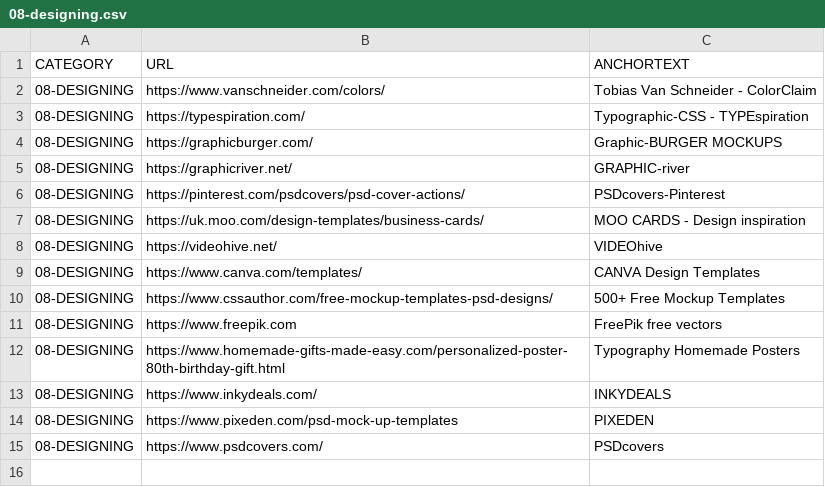
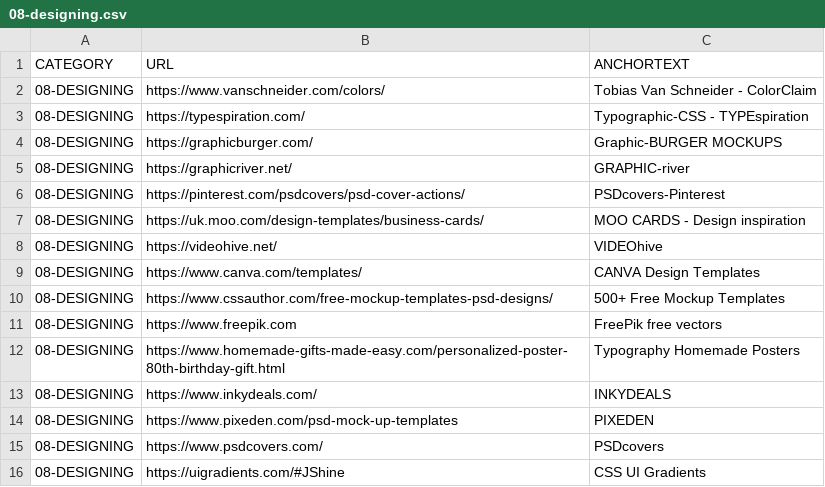
Before and after one commit to abhishek-paliwal/PROJECTS-REACTJS, a CSV file: app01-homepage/src/data/data_in/08-designing.csv, drawn as a sheet; the diff names each change by its address in the sheet, - before the commit and + after, or states it on an @@ line.

Commit message:
data updated

```diff
--- a/app01-homepage/src/data/data_in/08-designing.csv
+++ b/app01-homepage/src/data/data_in/08-designing.csv
+row 16: 08-DESIGNING | https://uigradients.com/#JShine | CSS UI Gradients
```
Also changed, not shown: app01-homepage/src/data/data_out/combinedCategoryLinksData.csv, 2 other files.
